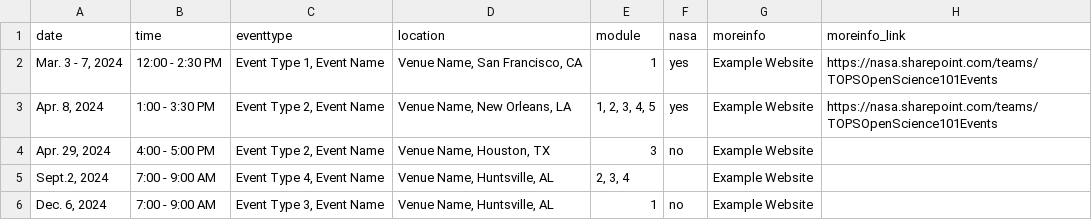
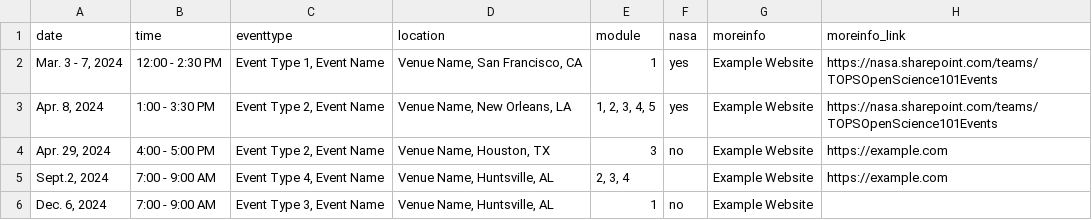
Before and after one commit to bressler1995/TOPS-Website-Front-End, a CSV file: _data/inperson.csv, drawn as a sheet.

Commit message:
add more links to test out logic for checking for nasa internal

```diff
--- a/_data/inperson.csv
+++ b/_data/inperson.csv
@@ -3,4 +3,4 @@ date,time,eventtype,location,module,nasa,moreinfo,moreinfo_link
 "Apr. 8, 2024",1:00 - 3:30 PM,"Event Type 2, Event Name","Venue Name, New Orleans, LA","1, 2, 3, 4, 5",yes,Example Website,https://nasa.sharepoint.com/teams/TOPSOpenScience101Events
-"Apr. 29, 2024",4:00 - 5:00 PM,"Event Type 2, Event Name","Venue Name, Houston, TX",3,no,Example Website,
-"Sept.2, 2024",7:00 - 9:00 AM,"Event Type 4, Event Name","Venue Name, Huntsville, AL","2, 3, 4",,Example Website,
+"Apr. 29, 2024",4:00 - 5:00 PM,"Event Type 2, Event Name","Venue Name, Houston, TX",3,no,Example Website,https://example.com
+"Sept.2, 2024",7:00 - 9:00 AM,"Event Type 4, Event Name","Venue Name, Huntsville, AL","2, 3, 4",,Example Website,https://example.com
 "Dec. 6, 2024",7:00 - 9:00 AM,"Event Type 3, Event Name","Venue Name, Huntsville, AL",1,no,Example Website,
```
